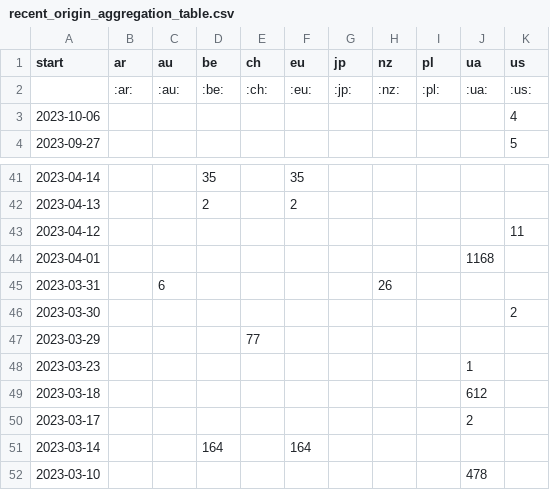
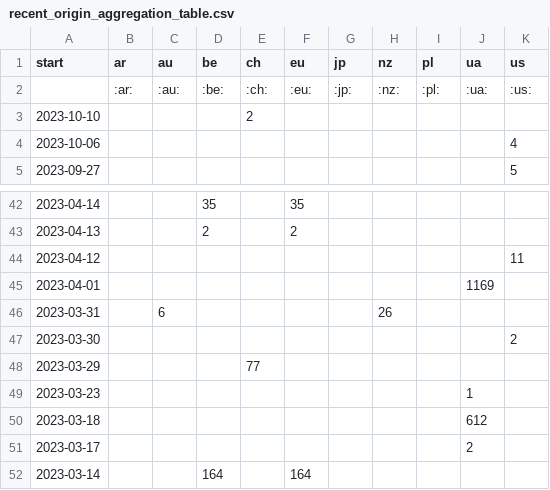
Before and after one commit to correctiv/ru-sanctions-dashboard, a CSV file: src/data/recent_origin_aggregation_table.csv, drawn as a sheet; only a part is shown, gaps mark what is left out; the shorter side is filled out with more unchanged rows.

Commit message:
:robot: automatic data build

```diff
--- a/src/data/recent_origin_aggregation_table.csv
+++ b/src/data/recent_origin_aggregation_table.csv
@@ -2,2 +2,3 @@ start,ar,au,be,ch,eu,jp,nz,pl,ua,us
 ,:ar:,:au:,:be:,:ch:,:eu:,:jp:,:nz:,:pl:,:ua:,:us:
+2023-10-10,,,,2,,,,,,
 2023-10-06,,,,,,,,,,4
@@ -43,3 +44,3 @@ start,ar,au,be,ch,eu,jp,nz,pl,ua,us
 2023-04-12,,,,,,,,,,11
-2023-04-01,,,,,,,,,1168,
+2023-04-01,,,,,,,,,1169,
 2023-03-31,,6,,,,,26,,,
```
Also changed, not shown: src/data/recent_schema_aggregation_de.csv, src/data/recent_schema_aggregation_en.csv, 2 other files.
